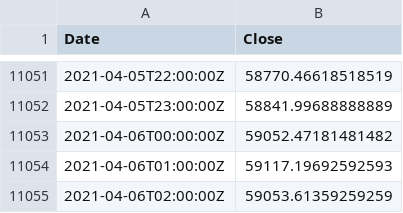
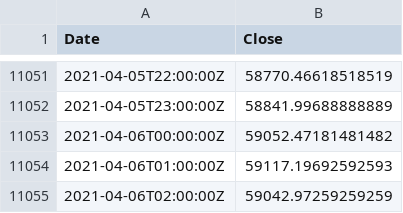
Before and after one commit to hackistic/gm, a CSV file: HMA60_0200_060421.csv, drawn as a sheet; only a part is shown, gaps mark what is left out.

Commit message:
Update HMA60_0200_060421.csv

```diff
--- a/HMA60_0200_060421.csv
+++ b/HMA60_0200_060421.csv
@@ -11054,2 +11054,2 @@ Date,Close
 2021-04-06T01:00:00Z,59117.19692592593
-2021-04-06T02:00:00Z,59053.61359259259
+2021-04-06T02:00:00Z,59042.97259259259
```
